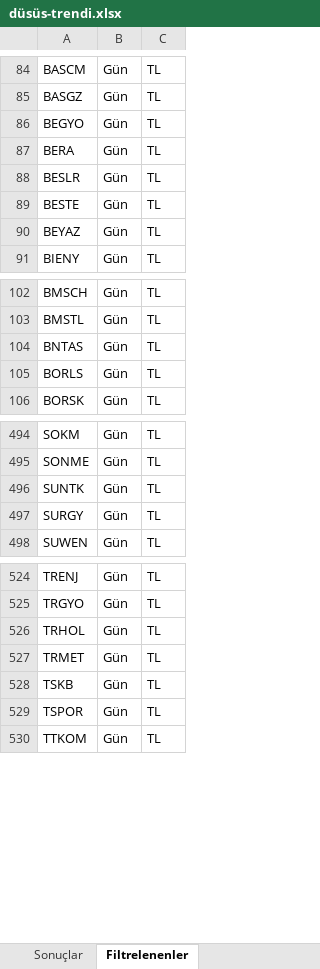
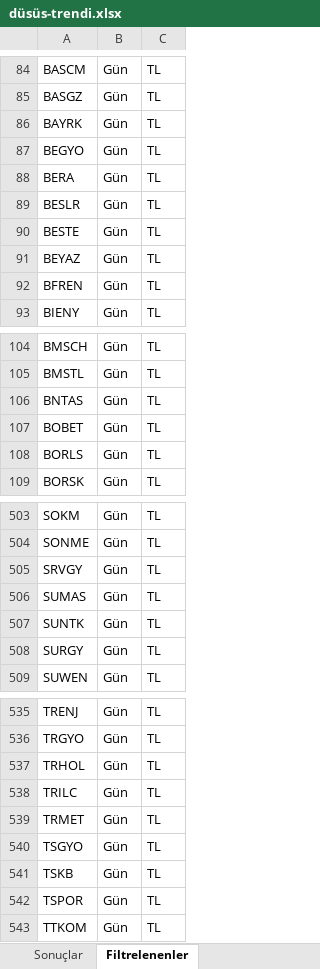
Before and after one commit to Ermana39/hoca-ile-borsa, an Excel workbook: app/borsa/gosterge-taramalari/data/düsüs-trendi.xlsx, sheet Filtrelenenler, drawn as a sheet; only a part is shown, gaps mark what is left out; values as stored, in another font and other column widths than the file's, no borders; the diff covers the shown part only; the diff names each change by its address in the sheet, - before the commit and + after, or states it on an @@ line.

```diff
--- a/app/borsa/gosterge-taramalari/data/düsüs-trendi.xlsx (sheet Filtrelenenler)
+++ b/app/borsa/gosterge-taramalari/data/düsüs-trendi.xlsx (sheet Filtrelenenler)
+row 86: BAYRK | Gün | TL
+row 92: BFREN | Gün | TL
+row 107: BOBET | Gün | TL
+row 505: SRVGY | Gün | TL
+row 506: SUMAS | Gün | TL
+row 538: TRILC | Gün | TL
+row 540: TSGYO | Gün | TL
```
Also changed, not shown: 8 added rows and 1 removed row elsewhere in this sheet, sheet Sonuçlar, app/borsa/gosterge-taramalari/data/Yükselis-trendi.xlsx.
